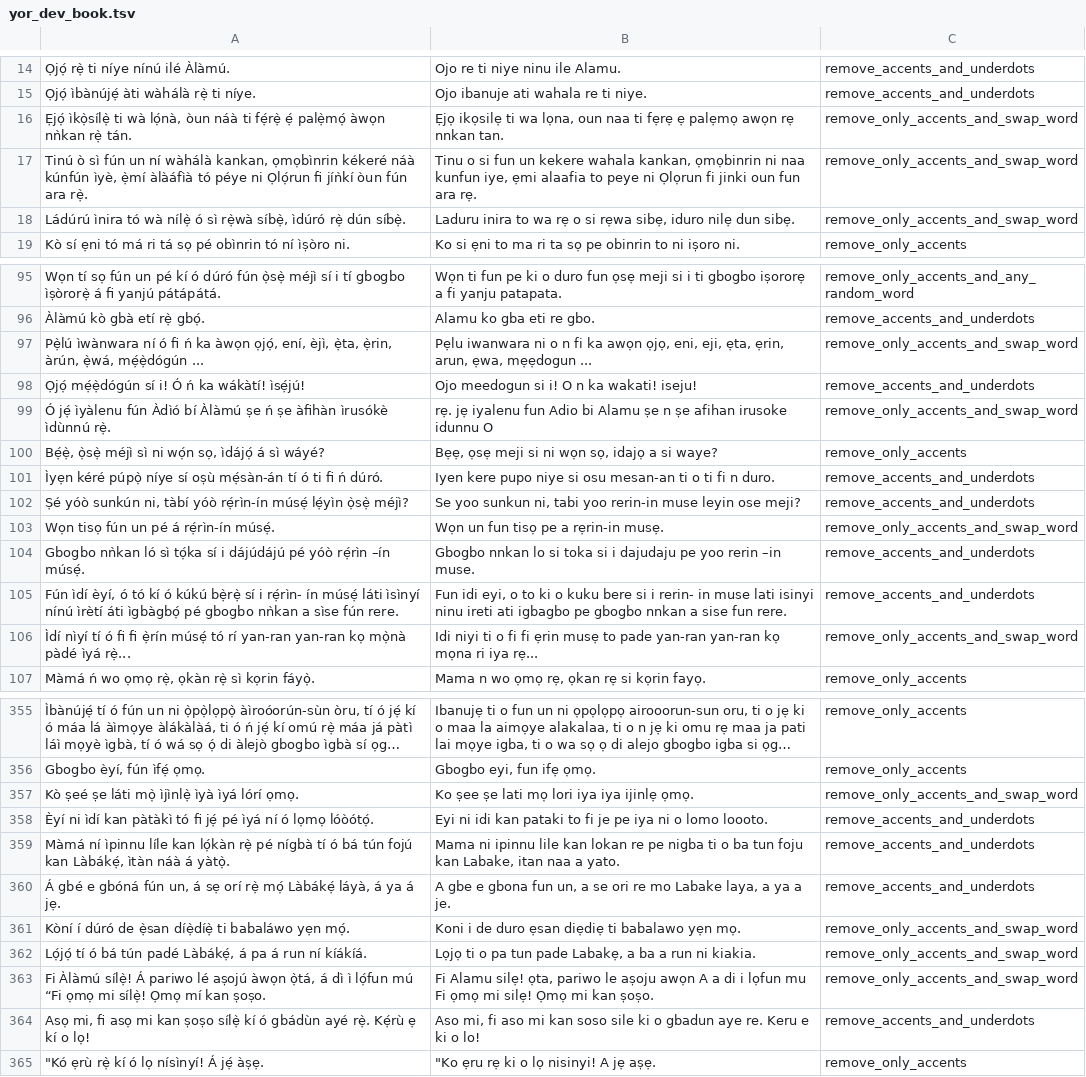
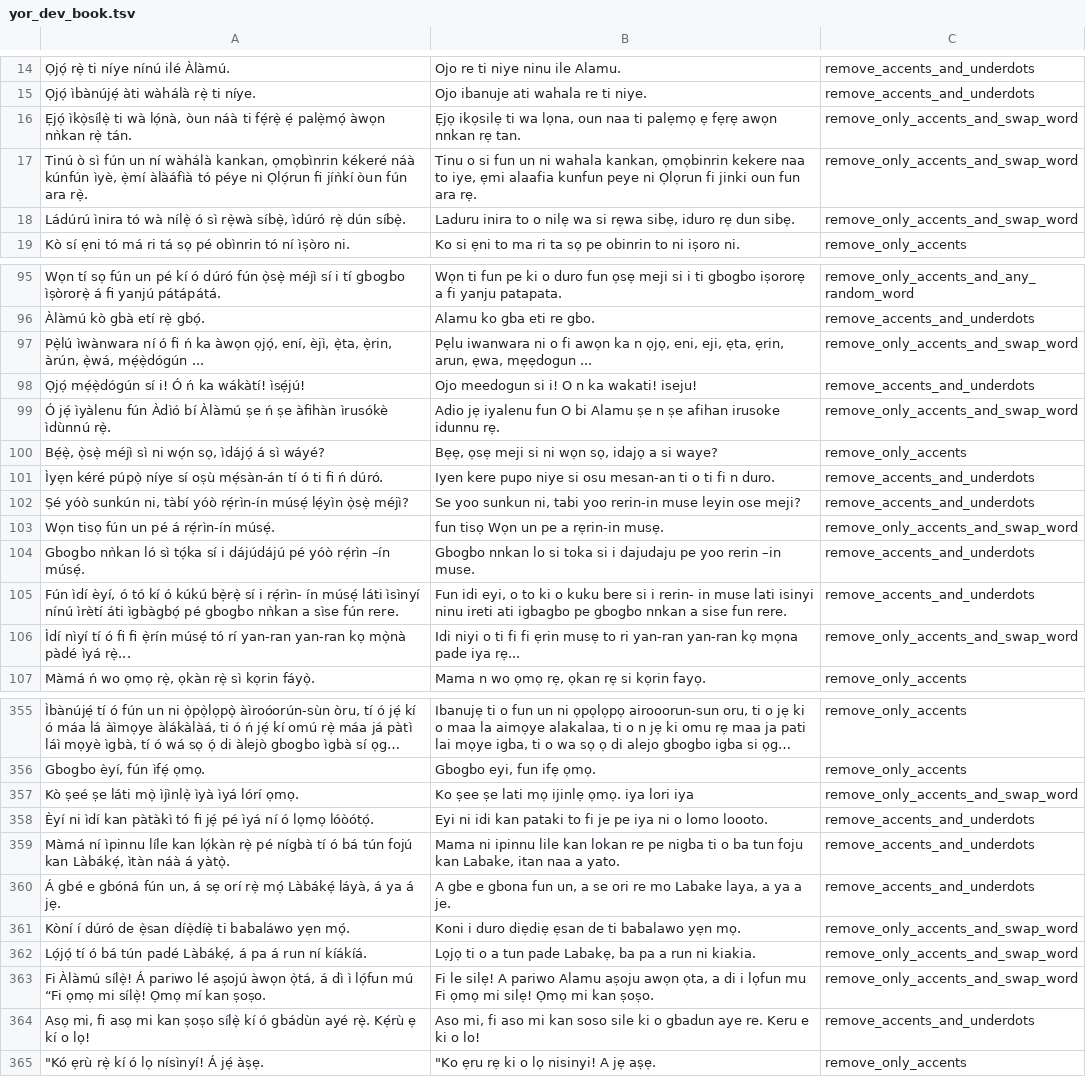
Before and after one commit to DeleMike/data-prep-eng, a TSV file: data_prep_eng/output_data/menyo20k_data/dev_prep_data/yor_dev_book.tsv, drawn as a sheet; only a part is shown, gaps mark what is left out; long unchanged cells end in …; the diff covers the shown part only; the diff names each change by its address in the sheet, - before the commit and + after, or states it on an @@ line.

```diff
--- a/data_prep_eng/output_data/menyo20k_data/dev_prep_data/yor_dev_book.tsv
+++ b/data_prep_eng/output_data/menyo20k_data/dev_prep_data/yor_dev_book.tsv
-B16: …naa ti fẹrẹ ẹ palẹmọ awọn rẹ nnkan tan.
+B16: …naa ti palẹmọ ẹ fẹrẹ awọn nnkan rẹ tan.
-B17: …fun un kekere wahala kankan, ọmọbinrin ni naa kunfun iye, ẹmi alaafia to peye ni…
+B17: …fun un ni wahala kankan, ọmọbinrin kekere naa to iye, ẹmi alaafia kunfun peye ni…
-B18: …inira to wa rẹ o si rẹwa sibẹ, iduro nilẹ dun sibẹ.
+B18: …inira to o nilẹ wa si rẹwa sibẹ, iduro rẹ dun sibẹ.
-B97: …ni o n fi ka awọn ọjọ, eni,…
+B97: …ni o fi awọn ka n ọjọ, eni,…
-B99: rẹ. jẹ iyalenu fun Adio bi Alamu ṣe n ṣe afihan irusoke idunnu O
+B99: Adio jẹ iyalenu fun O bi Alamu ṣe n ṣe afihan irusoke idunnu rẹ.
-B103: Wọn un fun tisọ pe a rẹrin-in musẹ.
+B103: fun tisọ Wọn un pe a rẹrin-in musẹ.
-B106: Idi niyi ti o fi fi ẹrin musẹ to pade yan-ran yan-ran kọ mọna ri iya rẹ...
+B106: Idi niyi o ti fi fi ẹrin musẹ to ri yan-ran yan-ran kọ mọna pade iya rẹ...
-B357: Ko ṣee ṣe lati mọ lori iya iya ijinlẹ ọmọ.
+B357: Ko ṣee ṣe lati mọ ijinlẹ ọmọ. iya lori iya
-B361: Koni i de duro ẹsan diẹdiẹ ti babalawo…
+B361: Koni i duro diẹdiẹ ẹsan de ti babalawo…
-B362: …ti o pa tun pade Labakẹ, a ba a run…
+B362: …ti o a tun pade Labakẹ, ba pa a run…
-B363: Fi Alamu silẹ! ọta, pariwo le aṣoju awọn A a di…
+B363: Fi le silẹ! A pariwo Alamu aṣoju awọn ọta, a di…
```
Also changed, not shown: 46 edited cells elsewhere in this file, data_prep_eng/output_data/dev.tsv, data_prep_eng/output_data/menyo20k_data/dev_prep_data/yor_dev_digital.tsv, 9 other files.
